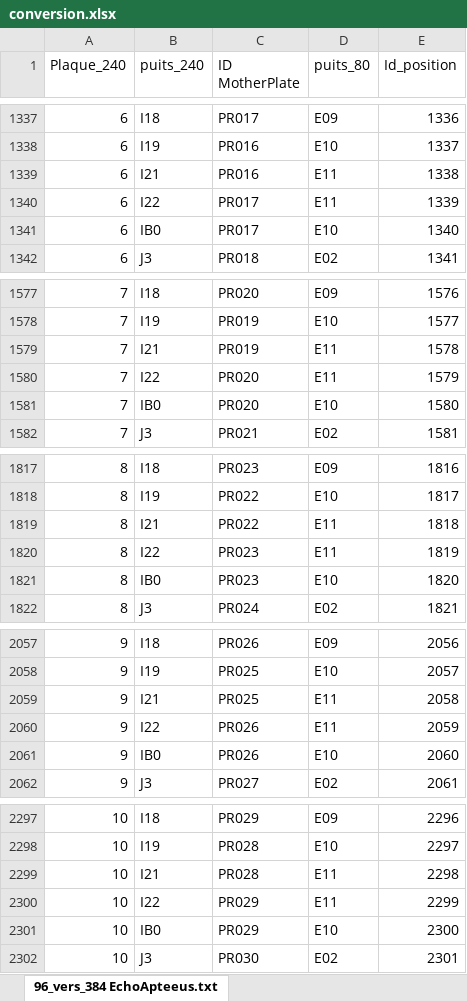
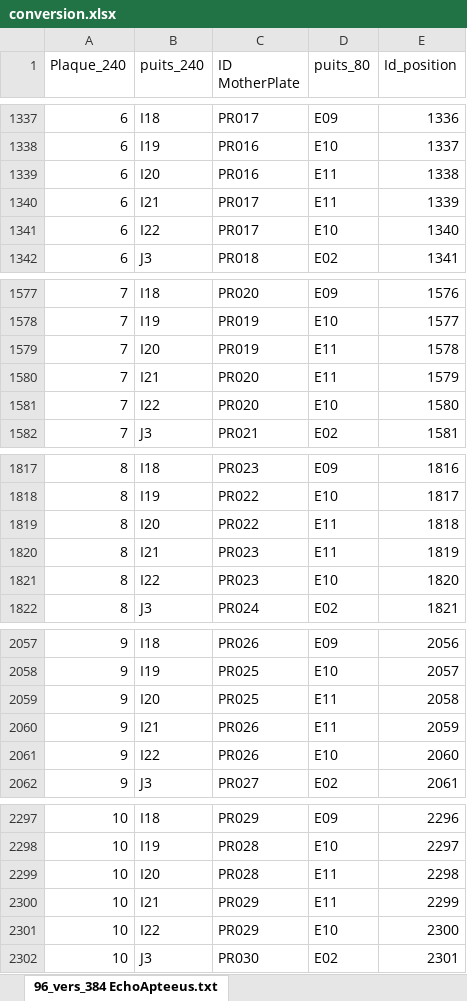
Before and after one commit to jiheneoueslati/Stage_Apteeus, an Excel workbook: extraction/Fichiers/conversion.xlsx, sheet 96_vers_384 EchoApteeus.txt, drawn as a sheet; only a part is shown, gaps mark what is left out; values as stored, in another font and other column widths than the file's, no borders; removed rows and columns are numbered as before the commit, all else as after; the diff covers the shown part only; the diff names each change by its address in the sheet, - before the commit and + after, or states it on an @@ line.

```diff
--- a/extraction/Fichiers/conversion.xlsx (sheet 96_vers_384 EchoApteeus.txt)
+++ b/extraction/Fichiers/conversion.xlsx (sheet 96_vers_384 EchoApteeus.txt)
+row 1339: 6 | I20 | PR016 | E11 | 1338
-C1340 (ID MotherPlate): PR016
+C1340 (ID MotherPlate): PR017
-E1340 (Id_position): 1338
+E1340 (Id_position): 1339
-D1341 (puits_80): E11
+D1341 (puits_80): E10
-E1341 (Id_position): 1339
+E1341 (Id_position): 1340
-row 1341: 6 | IB0 | PR017 | E10 | 1340
+row 1579: 7 | I20 | PR019 | E11 | 1578
-C1580 (ID MotherPlate): PR019
+C1580 (ID MotherPlate): PR020
-E1580 (Id_position): 1578
+E1580 (Id_position): 1579
-D1581 (puits_80): E11
+D1581 (puits_80): E10
-E1581 (Id_position): 1579
+E1581 (Id_position): 1580
-row 1581: 7 | IB0 | PR020 | E10 | 1580
+row 1819: 8 | I20 | PR022 | E11 | 1818
-C1820 (ID MotherPlate): PR022
+C1820 (ID MotherPlate): PR023
-E1820 (Id_position): 1818
+E1820 (Id_position): 1819
-D1821 (puits_80): E11
+D1821 (puits_80): E10
-E1821 (Id_position): 1819
+E1821 (Id_position): 1820
-row 1821: 8 | IB0 | PR023 | E10 | 1820
+row 2059: 9 | I20 | PR025 | E11 | 2058
-C2060 (ID MotherPlate): PR025
+C2060 (ID MotherPlate): PR026
-E2060 (Id_position): 2058
+E2060 (Id_position): 2059
-D2061 (puits_80): E11
+D2061 (puits_80): E10
-E2061 (Id_position): 2059
+E2061 (Id_position): 2060
-row 2061: 9 | IB0 | PR026 | E10 | 2060
+row 2299: 10 | I20 | PR028 | E11 | 2298
-C2300 (ID MotherPlate): PR028
+C2300 (ID MotherPlate): PR029
-E2300 (Id_position): 2298
+E2300 (Id_position): 2299
-D2301 (puits_80): E11
+D2301 (puits_80): E10
-E2301 (Id_position): 2299
+E2301 (Id_position): 2300
-row 2301: 10 | IB0 | PR029 | E10 | 2300
```
Also changed, not shown: 9 added rows, 9 removed rows and 36 edited cells elsewhere in this sheet, extraction/etape1_pageform.xlsx, extraction/etape2bis_conversion.xlsx, 53 other files.
